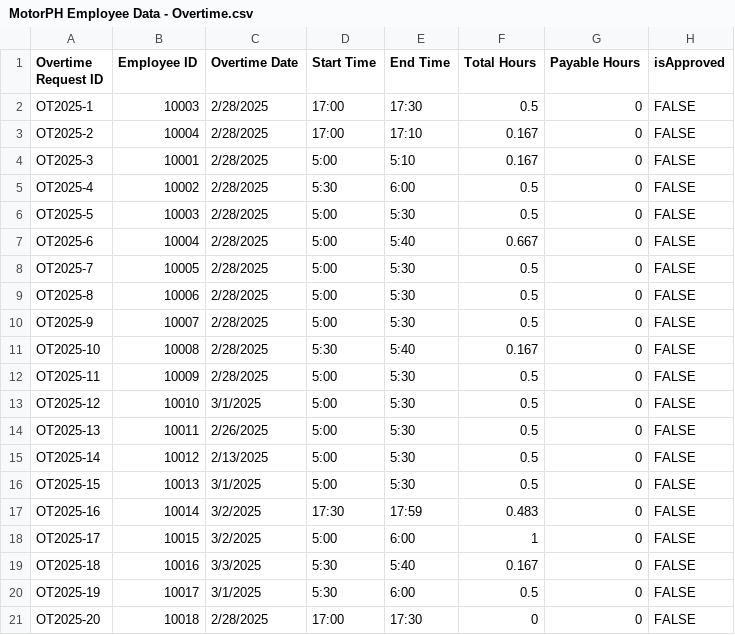
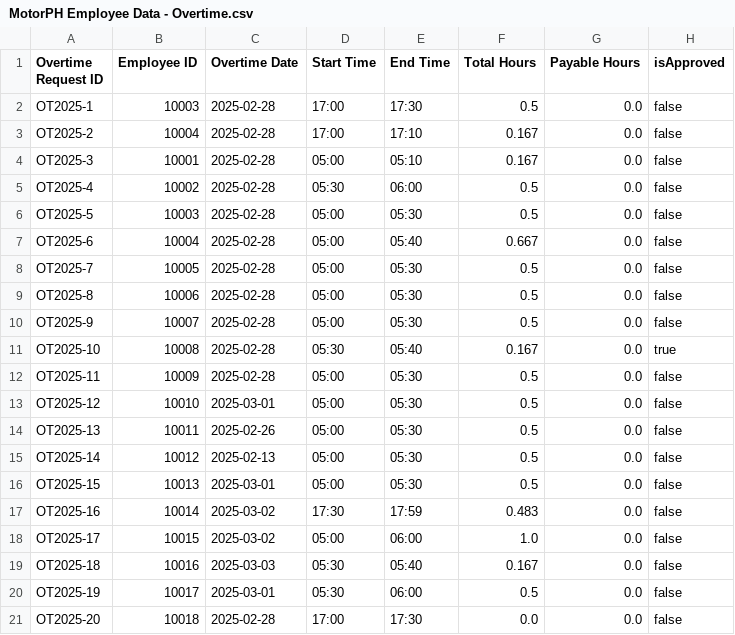
Before and after one commit to genoiii/Group-10-OOP, a CSV file: MotorPhPayrollApp/src/CSVFiles/MotorPH Employee Data - Overtime.csv, drawn as a sheet; only a part is shown; the diff covers the shown part only.

Commit message:
feat: Add approve and reject functionalities for leave and overtime requests
- Implemented approval and rejection logic for leave requests.
- Implemented approval and rejection logic for overtime requests.
- Updated UI and backend to handle status changes.

```diff
--- a/MotorPhPayrollApp/src/CSVFiles/MotorPH Employee Data - Overtime.csv
+++ b/MotorPhPayrollApp/src/CSVFiles/MotorPH Employee Data - Overtime.csv
@@ -2,20 +2,20 @@ Overtime Request ID,Employee ID,Overtime Date,Start Time,End Time,Total Hours,Pa
-OT2025-1,10003,2/28/2025,17:00,17:30,0.5,0,FALSE
-OT2025-2,10004,2/28/2025,17:00,17:10,0.167,0,FALSE
-OT2025-3,10001,2/28/2025,5:00,5:10,0.167,0,FALSE
-OT2025-4,10002,2/28/2025,5:30,6:00,0.5,0,FALSE
-OT2025-5,10003,2/28/2025,5:00,5:30,0.5,0,FALSE
-OT2025-6,10004,2/28/2025,5:00,5:40,0.667,0,FALSE
-OT2025-7,10005,2/28/2025,5:00,5:30,0.5,0,FALSE
-OT2025-8,10006,2/28/2025,5:00,5:30,0.5,0,FALSE
-OT2025-9,10007,2/28/2025,5:00,5:30,0.5,0,FALSE
-OT2025-10,10008,2/28/2025,5:30,5:40,0.167,0,FALSE
-OT2025-11,10009,2/28/2025,5:00,5:30,0.5,0,FALSE
-OT2025-12,10010,3/1/2025,5:00,5:30,0.5,0,FALSE
-OT2025-13,10011,2/26/2025,5:00,5:30,0.5,0,FALSE
-OT2025-14,10012,2/13/2025,5:00,5:30,0.5,0,FALSE
-OT2025-15,10013,3/1/2025,5:00,5:30,0.5,0,FALSE
-OT2025-16,10014,3/2/2025,17:30,17:59,0.483,0,FALSE
-OT2025-17,10015,3/2/2025,5:00,6:00,1,0,FALSE
-OT2025-18,10016,3/3/2025,5:30,5:40,0.167,0,FALSE
-OT2025-19,10017,3/1/2025,5:30,6:00,0.5,0,FALSE
-OT2025-20,10018,2/28/2025,17:00,17:30,0,0,FALSE
+"OT2025-1","10003","2025-02-28","17:00","17:30","0.5","0.0","false"
+"OT2025-2","10004","2025-02-28","17:00","17:10","0.167","0.0","false"
+"OT2025-3","10001","2025-02-28","05:00","05:10","0.167","0.0","false"
+"OT2025-4","10002","2025-02-28","05:30","06:00","0.5","0.0","false"
+"OT2025-5","10003","2025-02-28","05:00","05:30","0.5","0.0","false"
+"OT2025-6","10004","2025-02-28","05:00","05:40","0.667","0.0","false"
+"OT2025-7","10005","2025-02-28","05:00","05:30","0.5","0.0","false"
+"OT2025-8","10006","2025-02-28","05:00","05:30","0.5","0.0","false"
+"OT2025-9","10007","2025-02-28","05:00","05:30","0.5","0.0","false"
+"OT2025-10","10008","2025-02-28","05:30","05:40","0.167","0.0","true"
+"OT2025-11","10009","2025-02-28","05:00","05:30","0.5","0.0","false"
+"OT2025-12","10010","2025-03-01","05:00","05:30","0.5","0.0","false"
+"OT2025-13","10011","2025-02-26","05:00","05:30","0.5","0.0","false"
+"OT2025-14","10012","2025-02-13","05:00","05:30","0.5","0.0","false"
+"OT2025-15","10013","2025-03-01","05:00","05:30","0.5","0.0","false"
+"OT2025-16","10014","2025-03-02","17:30","17:59","0.483","0.0","false"
+"OT2025-17","10015","2025-03-02","05:00","06:00","1.0","0.0","false"
+"OT2025-18","10016","2025-03-03","05:30","05:40","0.167","0.0","false"
+"OT2025-19","10017","2025-03-01","05:30","06:00","0.5","0.0","false"
+"OT2025-20","10018","2025-02-28","17:00","17:30","0.0","0.0","false"
```
Also changed, not shown: 47 edited cells elsewhere in this file, MotorPhPayrollApp/src/CSVFiles/MotorPH Employee Data - Employee Personal Information.csv, MotorPhPayrollApp/src/CSVFiles/MotorPH Employee Data - Leave.csv, 10 other files.
